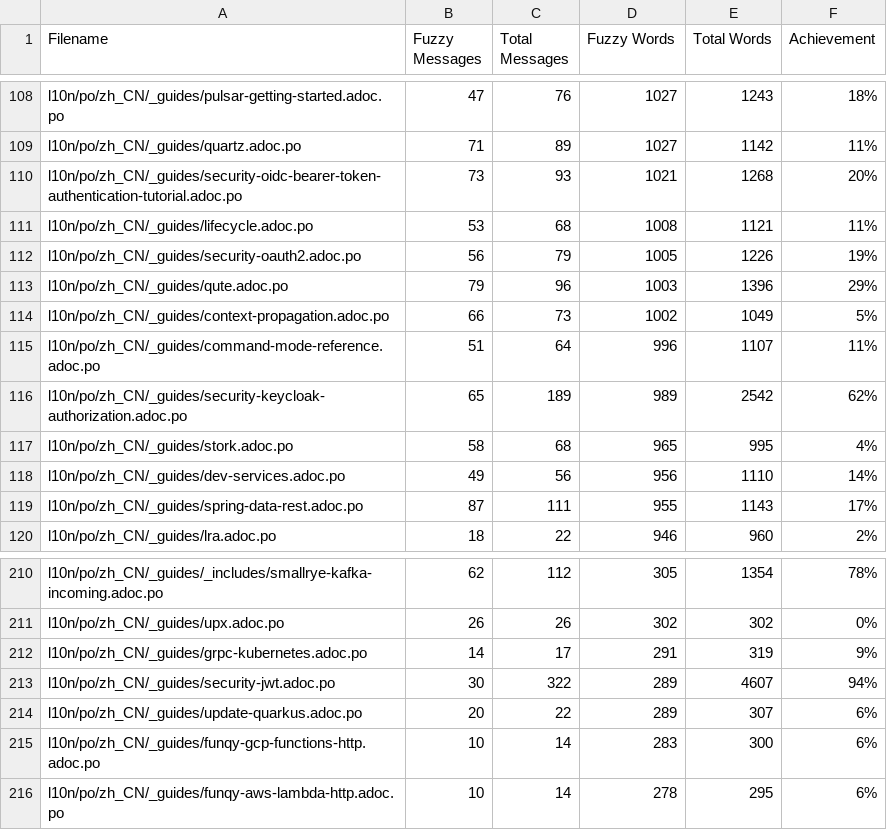
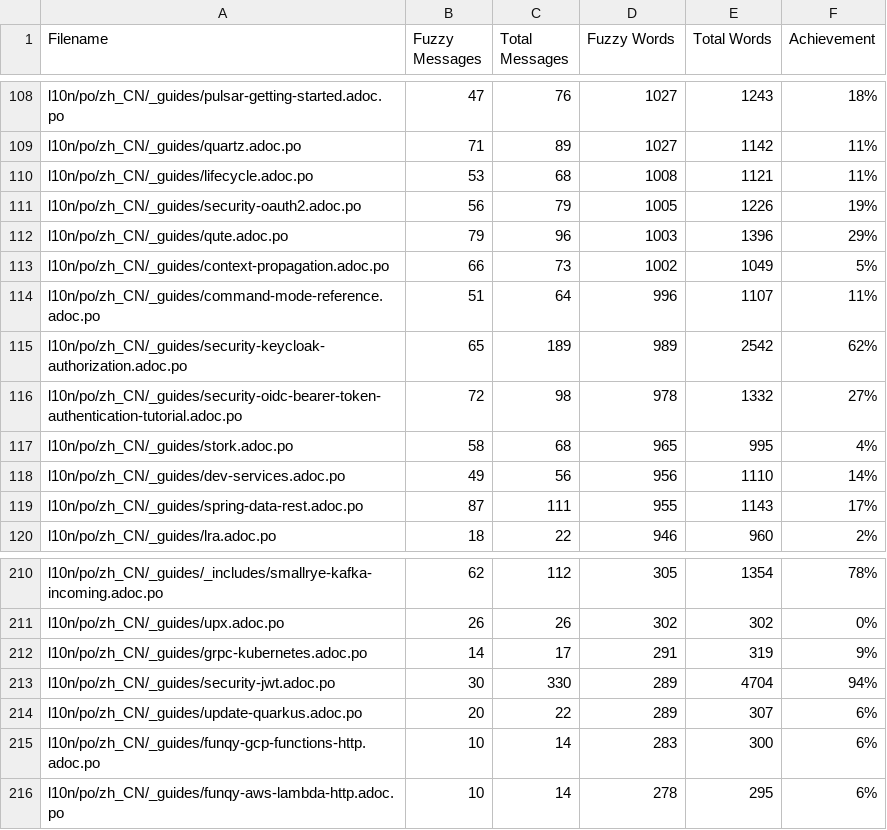
Before and after one commit to zhfeng/cn.quarkus.io, a CSV file: l10n/stats/latest-guides-translation.csv, drawn as a sheet; only a part is shown, gaps mark what is left out.

```diff
--- a/l10n/stats/latest-guides-translation.csv
+++ b/l10n/stats/latest-guides-translation.csv
@@ -109,3 +109,2 @@ l10n/po/zh_CN/_guides/pulsar-getting-started.adoc.po, 47, 76, 1027, 1243, 18%
 l10n/po/zh_CN/_guides/quartz.adoc.po, 71, 89, 1027, 1142, 11%
-l10n/po/zh_CN/_guides/security-oidc-bearer-token-authentication-tutorial.adoc.po, 73, 93, 1021, 1268, 20%
 l10n/po/zh_CN/_guides/lifecycle.adoc.po, 53, 68, 1008, 1121, 11%
@@ -116,2 +115,3 @@ l10n/po/zh_CN/_guides/command-mode-reference.adoc.po, 51, 64, 996, 1107, 11%
 l10n/po/zh_CN/_guides/security-keycloak-authorization.adoc.po, 65, 189, 989, 2542, 62%
+l10n/po/zh_CN/_guides/security-oidc-bearer-token-authentication-tutorial.adoc.po, 72, 98, 978, 1332, 27%
 l10n/po/zh_CN/_guides/stork.adoc.po, 58, 68, 965, 995, 4%
@@ -212,3 +212,3 @@ l10n/po/zh_CN/_guides/upx.adoc.po, 26, 26, 302, 302, 0%
 l10n/po/zh_CN/_guides/grpc-kubernetes.adoc.po, 14, 17, 291, 319, 9%
-l10n/po/zh_CN/_guides/security-jwt.adoc.po, 30, 322, 289, 4607, 94%
+l10n/po/zh_CN/_guides/security-jwt.adoc.po, 30, 330, 289, 4704, 94%
 l10n/po/zh_CN/_guides/update-quarkus.adoc.po, 20, 22, 289, 307, 6%
```
Also changed, not shown: l10n/stats/main-guides-translation.csv, l10n/stats/misc-translation.csv, 1 other file.
